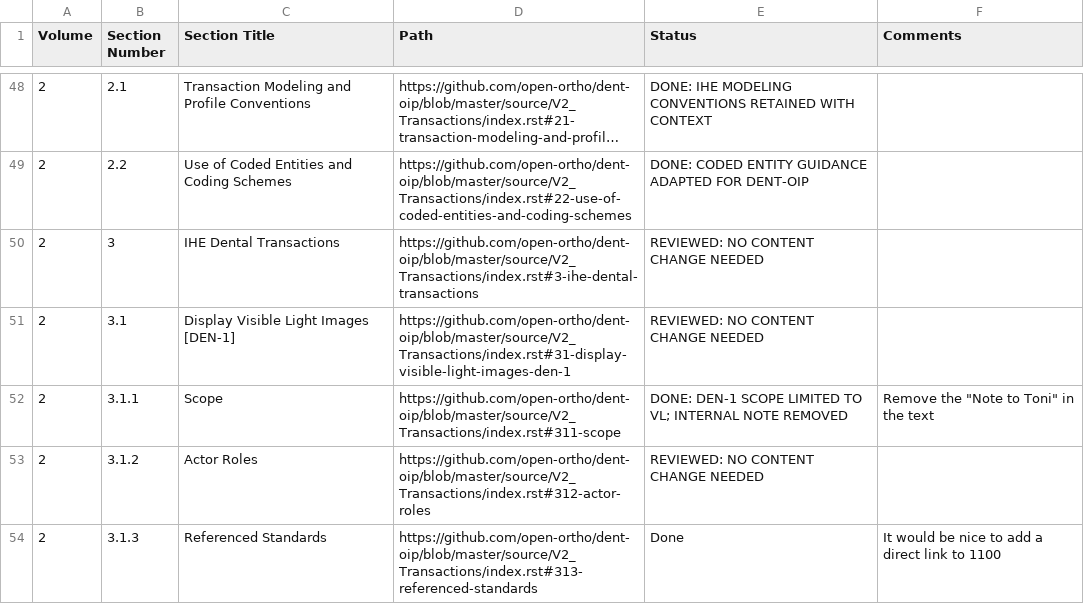
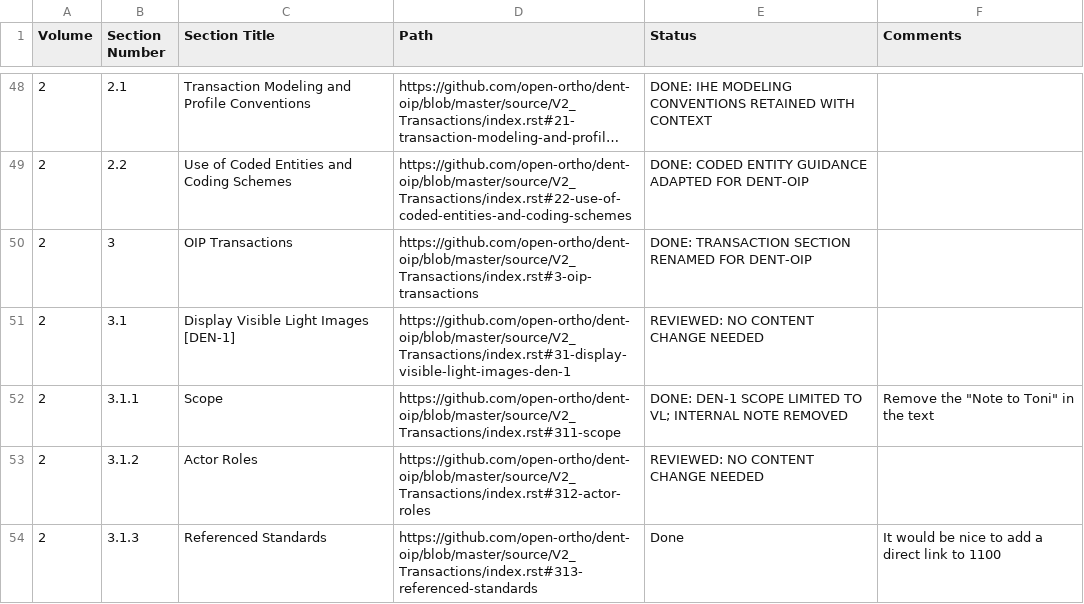
Before and after one commit to open-ortho/dent-oip, a CSV file: TODO List From Lynn.csv, drawn as a sheet; only a part is shown, gaps mark what is left out; long unchanged cells end in …; the diff names each change by its address in the sheet, - before the commit and + after, or states it on an @@ line.

Commit message:
Rename OIP transaction section

```diff
--- a/TODO List From Lynn.csv
+++ b/TODO List From Lynn.csv
-C50 (Section Title): IHE Dental Transactions
+C50 (Section Title): OIP Transactions
-D50 (Path): https://github.com/open-ortho/dent-oip/blob/master/source/V2_Transactions/index.rst#3-ihe-dental-transactions
+D50 (Path): https://github.com/open-ortho/dent-oip/blob/master/source/V2_Transactions/index.rst#3-oip-transactions
-E50 (Status): REVIEWED: NO CONTENT CHANGE NEEDED
+E50 (Status): DONE: TRANSACTION SECTION RENAMED FOR DENT-OIP
```
Also changed, not shown: 1 other file.
